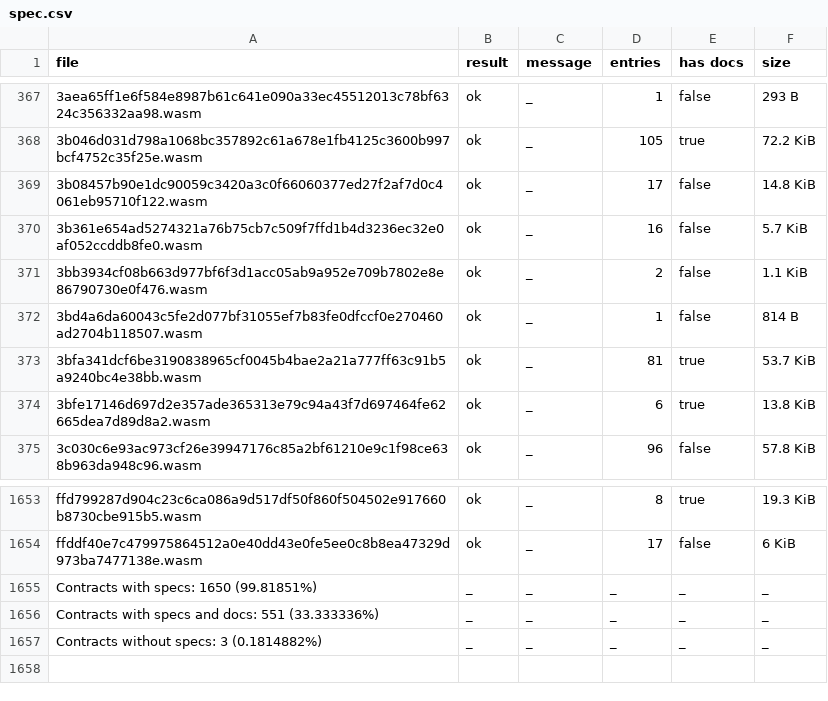
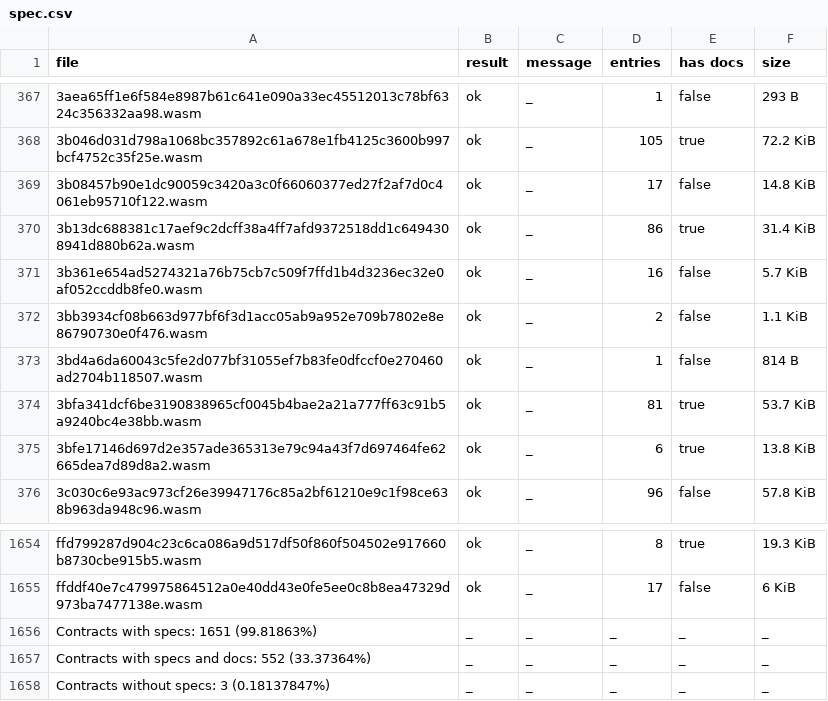
Before and after one commit to anupsdf/stellar-contract-wasms, a CSV file: analysis/spec.csv, drawn as a sheet; only a part is shown, gaps mark what is left out.

```diff
--- a/analysis/spec.csv
+++ b/analysis/spec.csv
@@ -369,2 +369,3 @@ file,result,message,entries,has docs,size
 3b08457b90e1dc90059c3420a3c0f66060377ed27f2af7d0c4061eb95710f122.wasm,ok,_,17,false,14.8 KiB
+3b13dc688381c17aef9c2dcff38a4ff7afd9372518dd1c6494308941d880b62a.wasm,ok,_,86,true,31.4 KiB
 3b361e654ad5274321a76b75cb7c509f7ffd1b4d3236ec32e0af052ccddb8fe0.wasm,ok,_,16,false,5.7 KiB
@@ -1654,4 +1655,4 @@ ffd799287d904c23c6ca086a9d517df50f860f504502e917660b8730cbe915b5.wasm,ok,_,8,tru
 ffddf40e7c479975864512a0e40dd43e0fe5ee0c8b8ea47329d973ba7477138e.wasm,ok,_,17,false,6 KiB
-Contracts with specs: 1650 (99.81851%),_,_,_,_,_
-Contracts with specs and docs: 551 (33.333336%),_,_,_,_,_
-Contracts without specs: 3 (0.1814882%),_,_,_,_,_
+Contracts with specs: 1651 (99.81863%),_,_,_,_,_
+Contracts with specs and docs: 552 (33.37364%),_,_,_,_,_
+Contracts without specs: 3 (0.18137847%),_,_,_,_,_
```
Also changed, not shown: analysis/dupe-code.csv, analysis/dupe-sections.csv, 9 other files.
